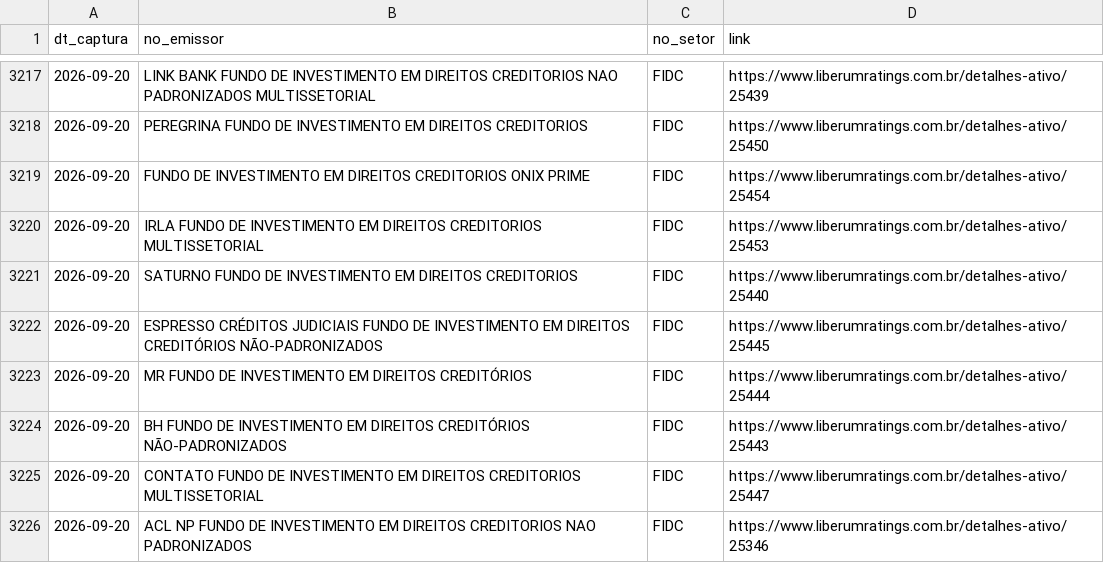
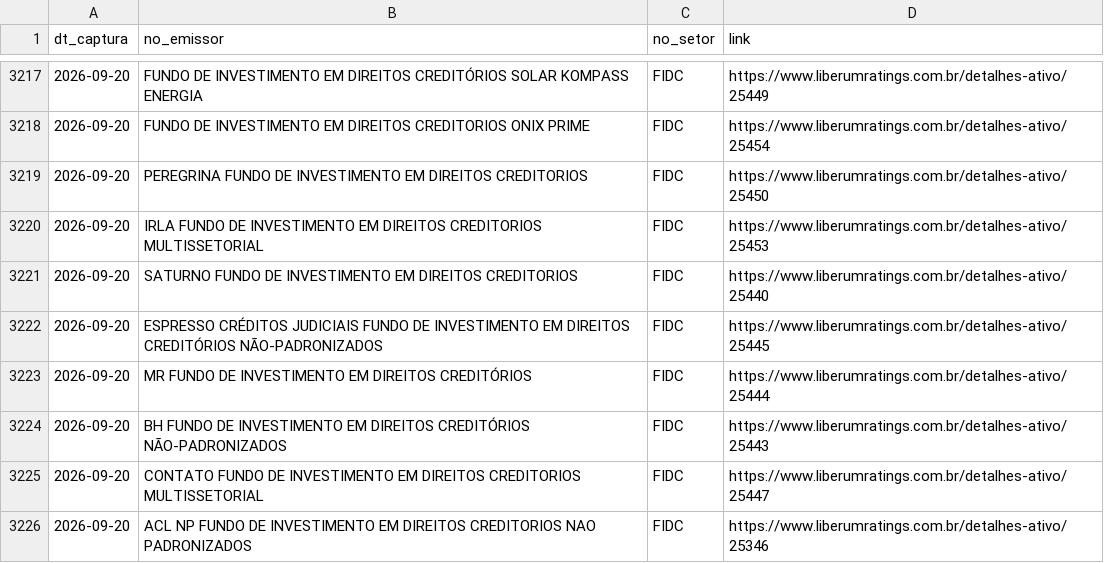
Before and after one commit to PulseDataLabs/PulseRatingsBrasil, a CSV file: data/liberum_emissores.csv, drawn as a sheet; only a part is shown, gaps mark what is left out; the diff covers the shown part only.

```diff
--- a/data/liberum_emissores.csv
+++ b/data/liberum_emissores.csv
@@ -3217,4 +3217,4 @@ dt_captura,no_emissor,no_setor,link
-2026-09-20,LINK BANK FUNDO DE INVESTIMENTO EM DIREITOS CREDITORIOS NAO PADRONIZADOS MULTISSETORIAL,FIDC,https://www.liberumratings.com.br/detalhes-ativo/25439
+2026-09-20,FUNDO DE INVESTIMENTO EM DIREITOS CREDITÓRIOS SOLAR KOMPASS ENERGIA,FIDC,https://www.liberumratings.com.br/detalhes-ativo/25449
+2026-09-20,FUNDO DE INVESTIMENTO EM DIREITOS CREDITORIOS ONIX PRIME,FIDC,https://www.liberumratings.com.br/detalhes-ativo/25454
 2026-09-20,PEREGRINA FUNDO DE INVESTIMENTO EM DIREITOS CREDITORIOS,FIDC,https://www.liberumratings.com.br/detalhes-ativo/25450
-2026-09-20,FUNDO DE INVESTIMENTO EM DIREITOS CREDITORIOS ONIX PRIME,FIDC,https://www.liberumratings.com.br/detalhes-ativo/25454
 2026-09-20,IRLA FUNDO DE INVESTIMENTO EM DIREITOS CREDITORIOS MULTISSETORIAL,FIDC,https://www.liberumratings.com.br/detalhes-ativo/25453
```
Also changed, not shown: 1 added row, 1 removed row, 16 moved rows and 2 edited cells elsewhere in this file, data/austin_ratings.csv, data/emissores_consolidado.csv, 15 other files.
